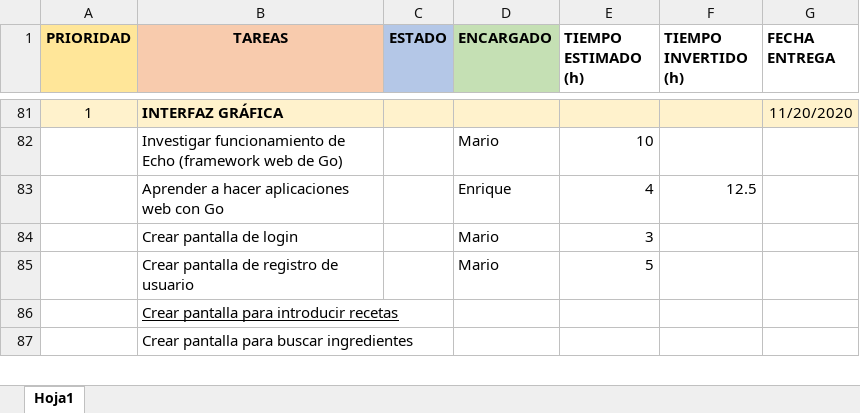
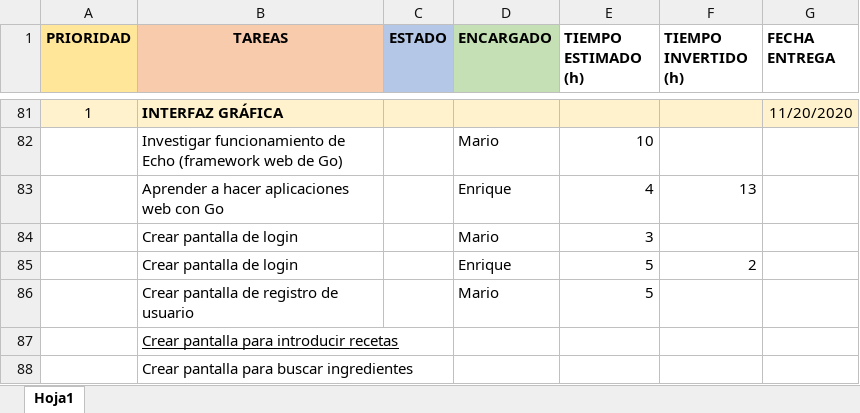
Before and after one commit to MarioJunque/RecetApp, an Excel workbook: documentacion/Tareas.xlsx, sheet Hoja1, drawn as a sheet; only a part is shown, gaps mark what is left out; values as stored, in another font and other column widths than the file's, no borders; the diff names each change by its address in the sheet, - before the commit and + after, or states it on an @@ line.

Commit message:
Update Tareas.xlsx

```diff
--- a/documentacion/Tareas.xlsx (sheet Hoja1)
+++ b/documentacion/Tareas.xlsx (sheet Hoja1)
-F83 (TIEMPO INVERTIDO (h)): 12.5
+F83 (TIEMPO INVERTIDO (h)): 13
+row 85:  | Crear pantalla de login |  | Enrique | 5 | 2
```
